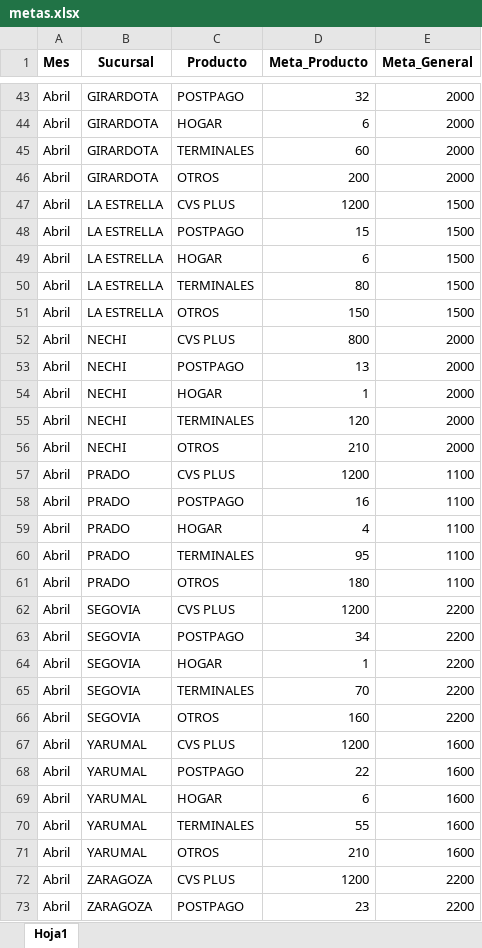
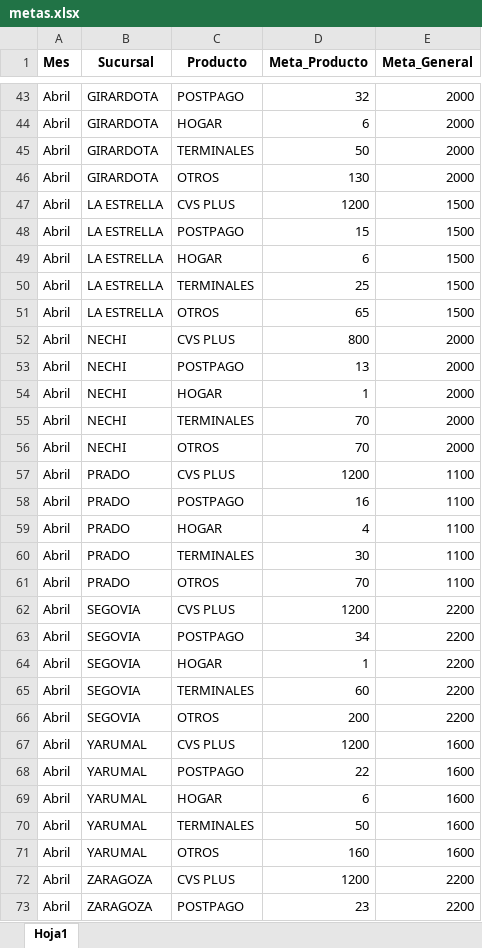
Before and after one commit to Paolam1903/Puntos-CVS, an Excel workbook: metas.xlsx, sheet Hoja1, drawn as a sheet; only a part is shown, gaps mark what is left out; values as stored, in another font and other column widths than the file's, no borders; the diff covers the shown part only; the diff names each change by its address in the sheet, - before the commit and + after, or states it on an @@ line.

```diff
--- a/metas.xlsx (sheet Hoja1)
+++ b/metas.xlsx (sheet Hoja1)
-D45 (Meta_Producto): 60
+D45 (Meta_Producto): 50
-D46 (Meta_Producto): 200
+D46 (Meta_Producto): 130
-D50 (Meta_Producto): 80
+D50 (Meta_Producto): 25
-D51 (Meta_Producto): 150
+D51 (Meta_Producto): 65
-D55 (Meta_Producto): 120
+D55 (Meta_Producto): 70
-D56 (Meta_Producto): 210
+D56 (Meta_Producto): 70
-D60 (Meta_Producto): 95
+D60 (Meta_Producto): 30
-D61 (Meta_Producto): 180
+D61 (Meta_Producto): 70
-D65 (Meta_Producto): 70
+D65 (Meta_Producto): 60
-D66 (Meta_Producto): 160
+D66 (Meta_Producto): 200
-D70 (Meta_Producto): 55
+D70 (Meta_Producto): 50
-D71 (Meta_Producto): 210
+D71 (Meta_Producto): 160
```
Also changed, not shown: 30 edited cells elsewhere in this sheet, 1 other file.
